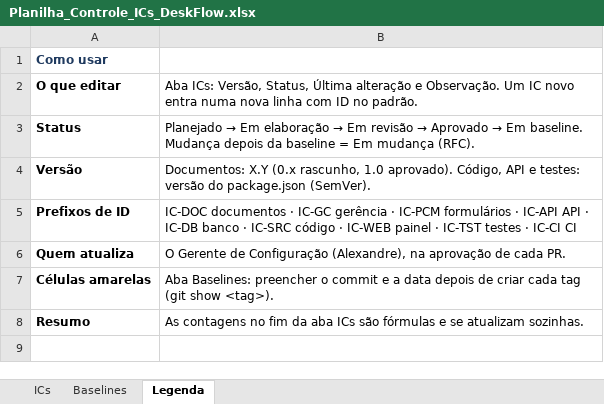
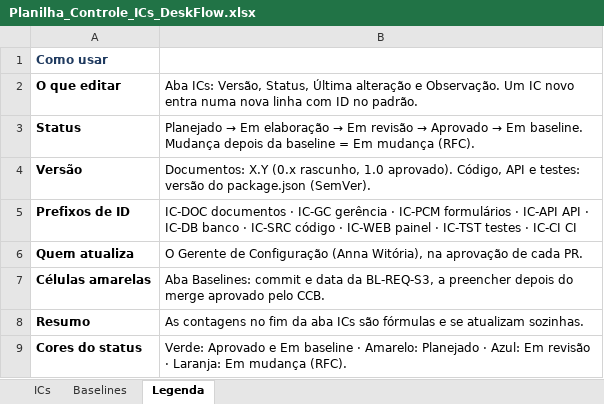
Before and after one commit to witoriapaulino/Desk_Flow, an Excel workbook: docs/Planilha_Controle_ICs_DeskFlow.xlsx, sheet Legenda, drawn as a sheet; values as stored, in another font and other column widths than the file's, no borders; the diff names each change by its address in the sheet, - before the commit and + after, or states it on an @@ line.

Commit message:
docs(gc): aplica o retorno do professor no Plano, no Status Accounting e na Planilha de ICs
IC-DOC-01 v1.1 → v2.2 · IC-DOC-05 v1.0 → v1.3 · IC-GC-01 v1.2 → v1.5. RFC-003 e RFC-004: cronograma com datas, escopo por release (1.0.0 e 1.1.0), seção de aprovação, repositório Desk_Flow, Node.js 26, nome Alexandre Schilli padronizado e pendências da Entrega 3.

```diff
--- a/docs/Planilha_Controle_ICs_DeskFlow.xlsx (sheet Legenda)
+++ b/docs/Planilha_Controle_ICs_DeskFlow.xlsx (sheet Legenda)
-B6: …de Configuração (Alexandre), na aprovação…
+B6: …de Configuração (Anna Witória), na aprovação…
-B7: Aba Baselines: preencher o commit e a data depois de criar cada tag (git show <tag>).
+B7: Aba Baselines: commit e data da BL-REQ-S3, a preencher depois do merge aprovado pelo CCB.
+row 9: Cores do status | Verde: Aprovado e Em baseline · Amarelo: Planejado · Azul: Em revisão · Laranja: Em mudança (RFC).
```
Also changed, not shown: sheet ICs, sheet Baselines, formulas that keep their value, charts or pictures, 2 other files.
